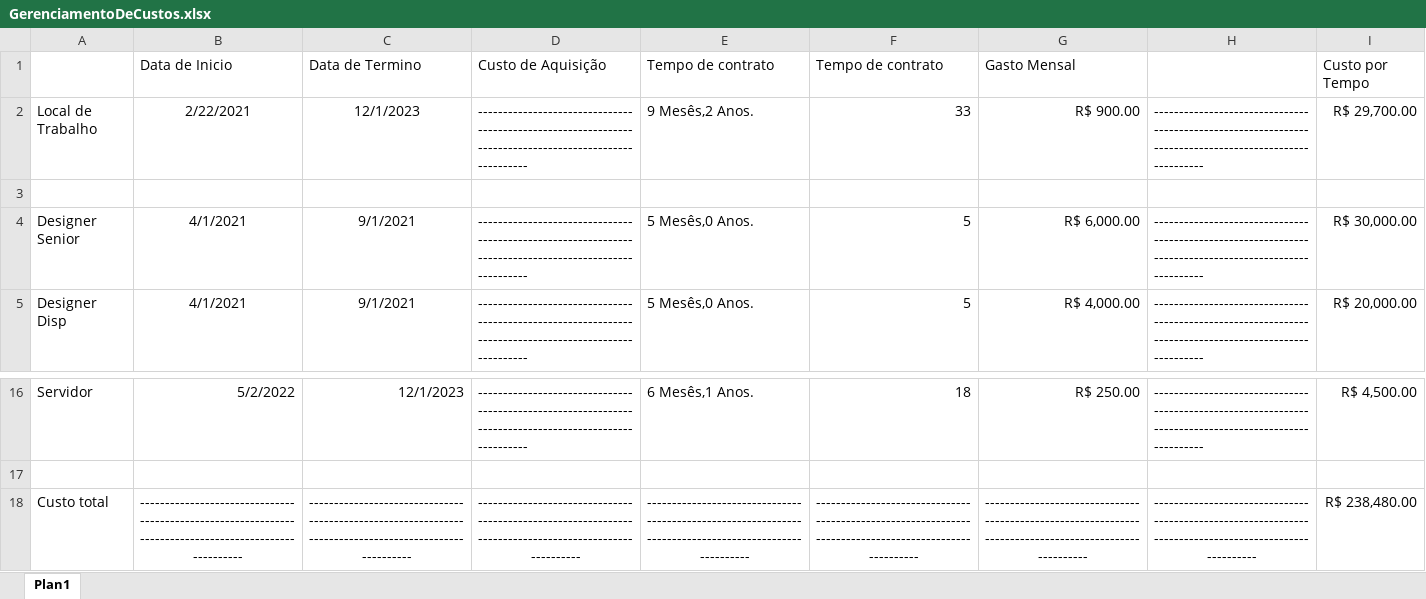
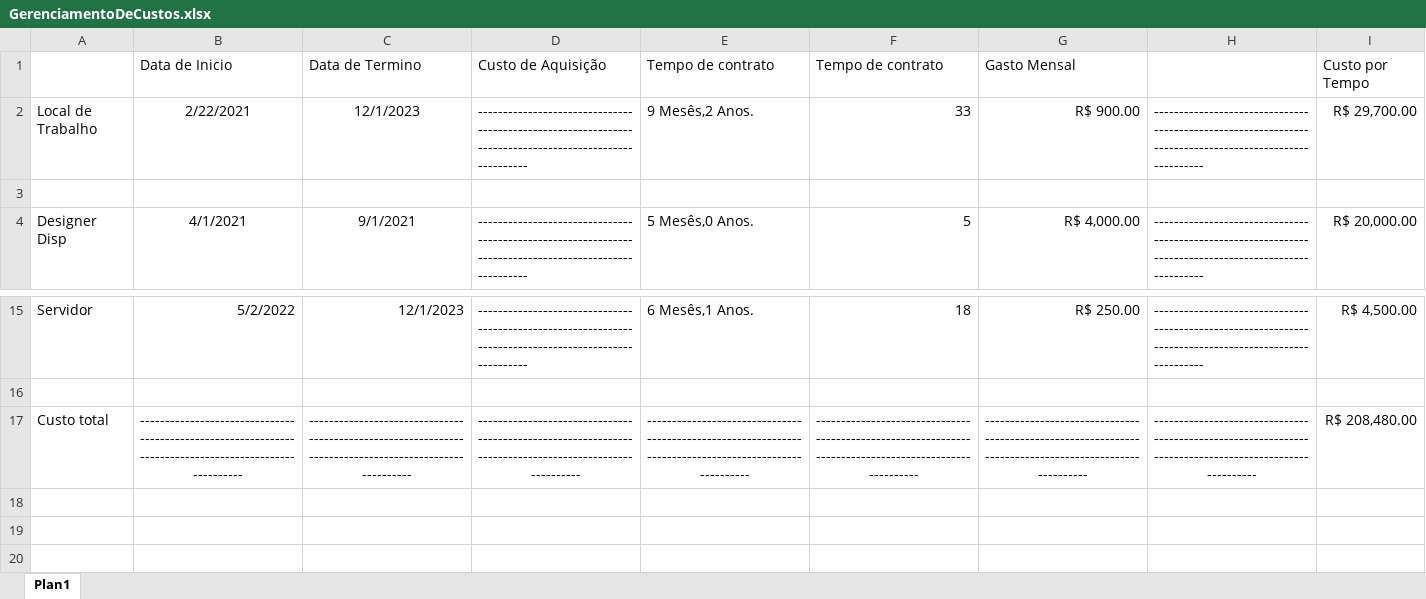
Before and after one commit to LucasZagoK/Gerenciamento-de-projetos, an Excel workbook: Formularios/GerenciamentoDeCustos.xlsx, sheet Plan1, drawn as a sheet; only a part is shown, gaps mark what is left out; values as stored, in another font and other column widths than the file's, no borders; charts and pictures not drawn; removed rows and columns are numbered as before the commit, all else as after; the diff names each change by its address in the sheet, - before the commit and + after, or states it on an @@ line.

Commit message:
Custos
Planilha de custos

```diff
--- a/Formularios/GerenciamentoDeCustos.xlsx (sheet Plan1)
+++ b/Formularios/GerenciamentoDeCustos.xlsx (sheet Plan1)
-row 4: Designer Senior | 4/1/2021 | 9/1/2021 | ------------------------------------------------------------------------------------------------------- | 5 Mesês,0 Anos. | 5 | R$ 6,000.00 | ------------------------------------------------------------------------------------------------------- | R$ 30,000.00
-I17 (Custo por Tempo): R$ 238,480.00
+I17 (Custo por Tempo): R$ 208,480.00
```
Also changed, not shown: formulas that keep their value, charts or pictures, 2 other files.
